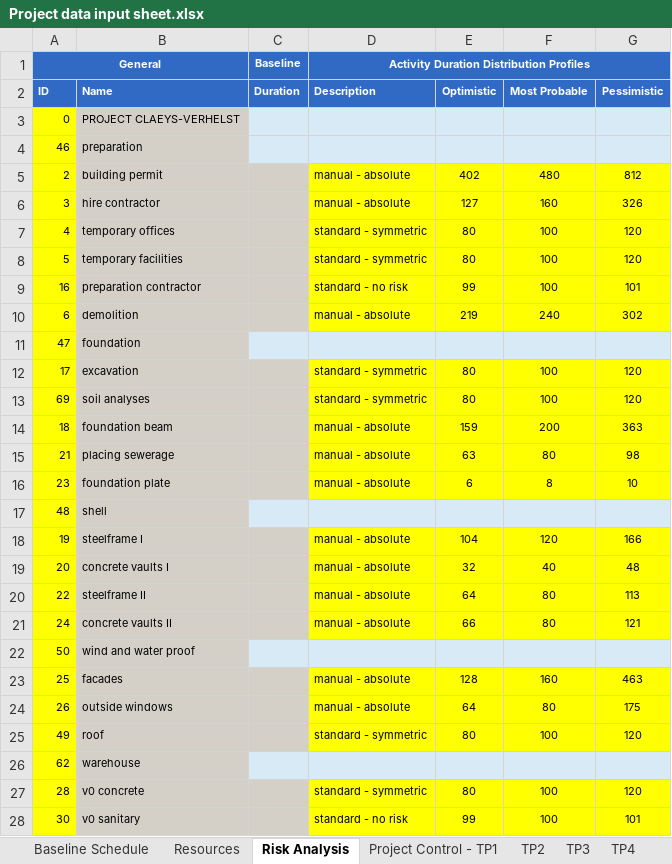
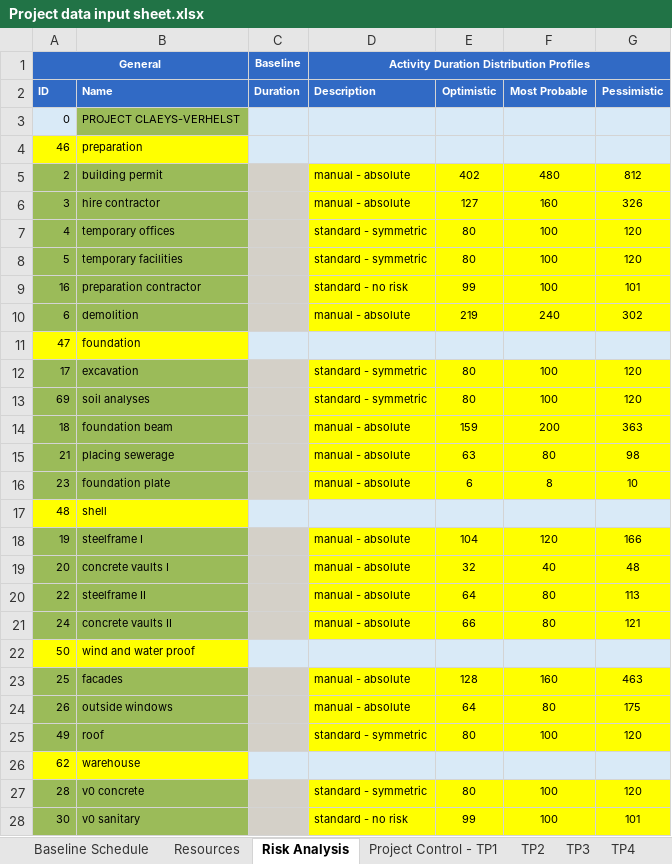
Before and after one commit to ghbonne/PMConverter, an Excel workbook: PMConverter/administration/Project data input sheet.xlsx, sheet Risk Analysis, drawn as a sheet; only a part is shown; values as stored, in another font and other column widths than the file's, no borders; the diff covers the shown part only; the diff names each change by its address in the sheet, - before the commit and + after, or states it on an @@ line.

```diff
--- a/PMConverter/administration/Project data input sheet.xlsx (sheet Risk Analysis)
+++ b/PMConverter/administration/Project data input sheet.xlsx (sheet Risk Analysis)
-A3 fill: #FFFF00
+A3 fill: #D9EAF7
-B3 fill: #D4D0C8
+B3 fill: #9BBB59
-B4 fill: #D4D0C8
+B4 fill: #FFFF00
-A5:A10 fill: #FFFF00
+A5:A10 fill: #9BBB59
-B5:B10 fill: #D4D0C8
+B5:B10 fill: #9BBB59
-B11 fill: #D4D0C8
+B11 fill: #FFFF00
-A12:A16 fill: #FFFF00
+A12:A16 fill: #9BBB59
-B12:B16 fill: #D4D0C8
+B12:B16 fill: #9BBB59
-B17 fill: #D4D0C8
+B17 fill: #FFFF00
-A18:A21 fill: #FFFF00
+A18:A21 fill: #9BBB59
-B18:B21 fill: #D4D0C8
+B18:B21 fill: #9BBB59
-B22 fill: #D4D0C8
+B22 fill: #FFFF00
-A23:A25 fill: #FFFF00
+A23:A25 fill: #9BBB59
-B23:B25 fill: #D4D0C8
+B23:B25 fill: #9BBB59
-B26 fill: #D4D0C8
+B26 fill: #FFFF00
-A27:A28 fill: #FFFF00
+A27:A28 fill: #9BBB59
-B27:B28 fill: #D4D0C8
+B27:B28 fill: #9BBB59
```
Also changed, not shown: cell formats elsewhere in this sheet, sheet Project Control - TP1, sheet TP2, sheet Baseline Schedule, sheet TP3, sheet TP4, sheet TP5, 3 more sheets, 1 other file.
